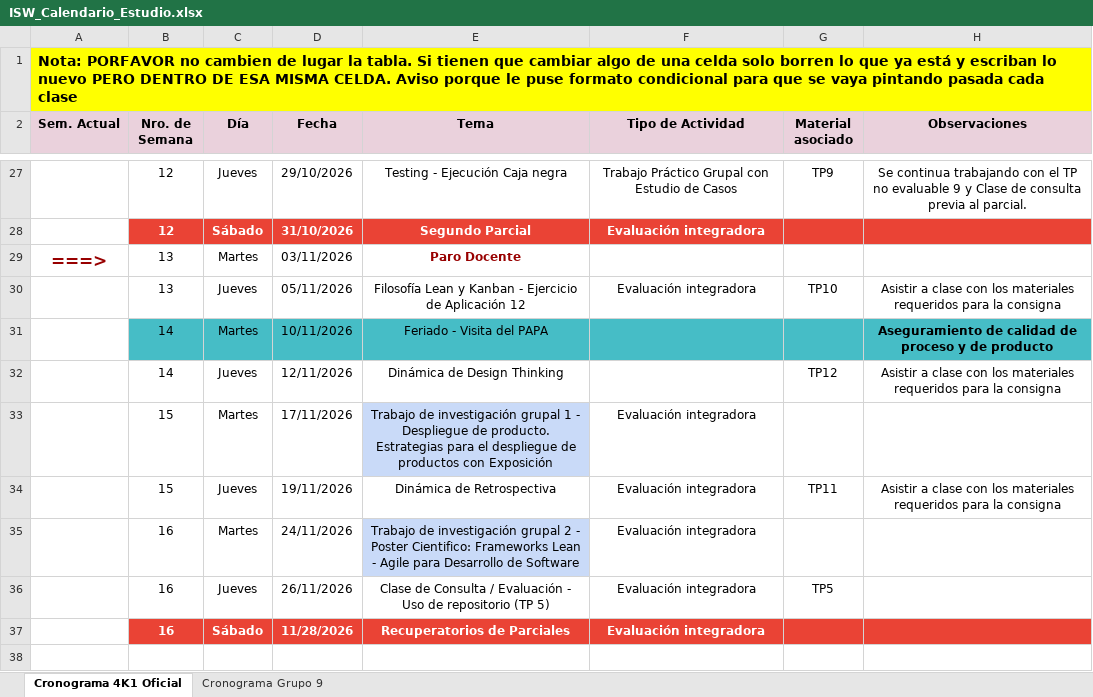
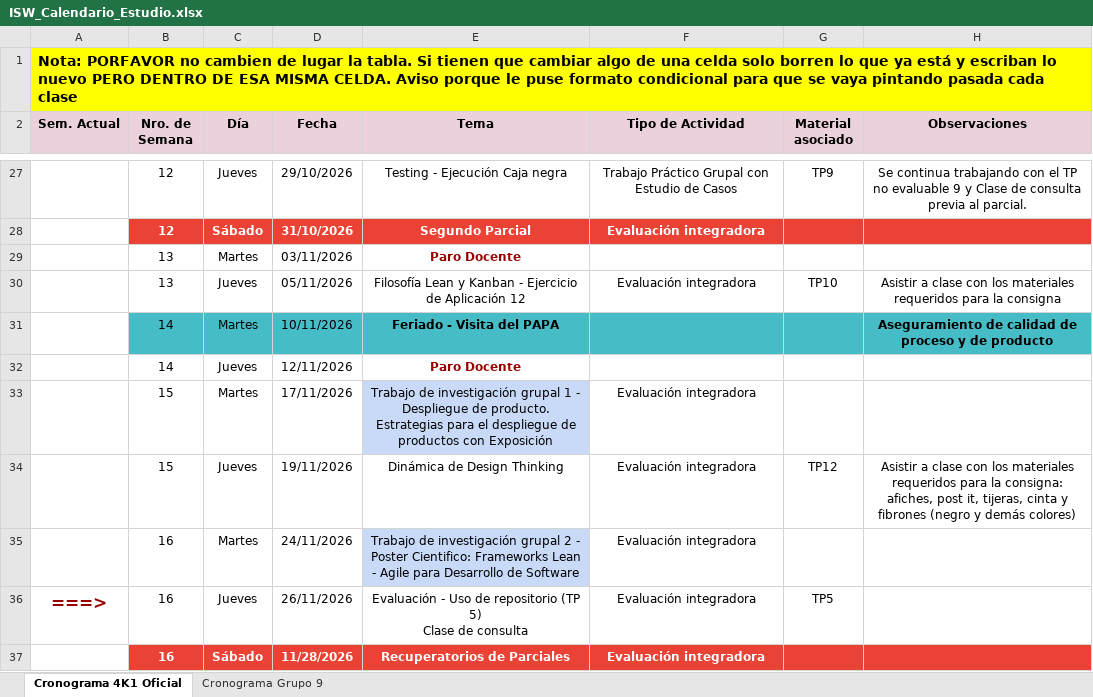
Before and after one commit to agustinajuri18/ISW-G9-4K1-2026, an Excel workbook: Planificacion/ISW_Calendario_Estudio.xlsx, sheet Cronograma 4K1 Oficial, drawn as a sheet; only a part is shown, gaps mark what is left out; values as stored, in another font and other column widths than the file's, no borders; conditional formats and table styles not drawn; ↵ is a line break in a cell; the diff names each change by its address in the sheet, - before the commit and + after, or states it on an @@ line.

Commit message:
Agrega cronograma final y ajustes en el nombrado de items de configuración

```diff
--- a/Planificacion/ISW_Calendario_Estudio.xlsx (sheet Cronograma 4K1 Oficial)
+++ b/Planificacion/ISW_Calendario_Estudio.xlsx (sheet Cronograma 4K1 Oficial)
-A29 (Sem. Actual): ===>
+A29 (Sem. Actual): (empty)
-E31:E32 bold: off
+E31:E32 bold: on
-E32 (Tema): Dinámica de Design Thinking
+E32 (Tema): Paro Docente
-E32 text colour: black
+E32 text colour: #980000
-G32 (Material asociado): TP12
+G32 (Material asociado): (empty)
-H32 (Observaciones): Asistir a clase con los materiales requeridos para la consigna
+H32 (Observaciones): (empty)
-E34 (Tema): Dinámica de Retrospectiva
+E34 (Tema): Dinámica de Design Thinking
-G34 (Material asociado): TP11
+G34 (Material asociado): TP12
-H34 (Observaciones): …para la consigna
+H34 (Observaciones): …para la consigna: afiches, post it, tijeras, cinta y fibrones (negro y demás colores)
-A36 (Sem. Actual): (empty)
+A36 (Sem. Actual): ===>
-E36 (Tema): Clase de Consulta / Evaluación - Uso de repositorio (TP 5)
+E36 (Tema): Evaluación - Uso de repositorio (TP 5) ↵ Clase de consulta
```
Also changed, not shown: sheet Cronograma Grupo 9, formulas that keep their value, 9 other files.
